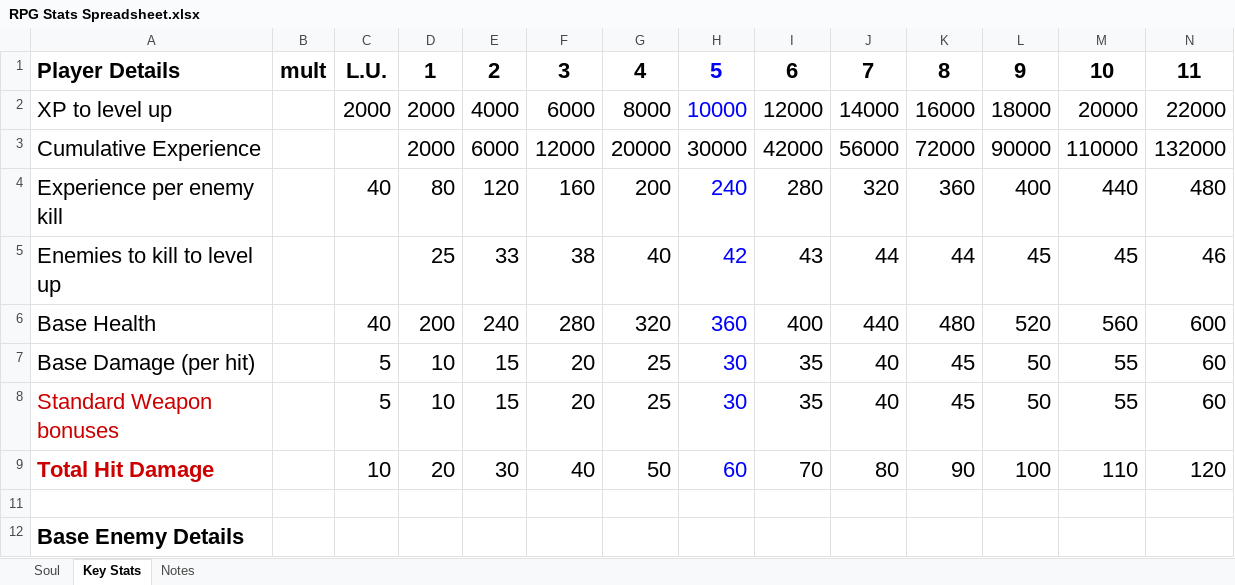
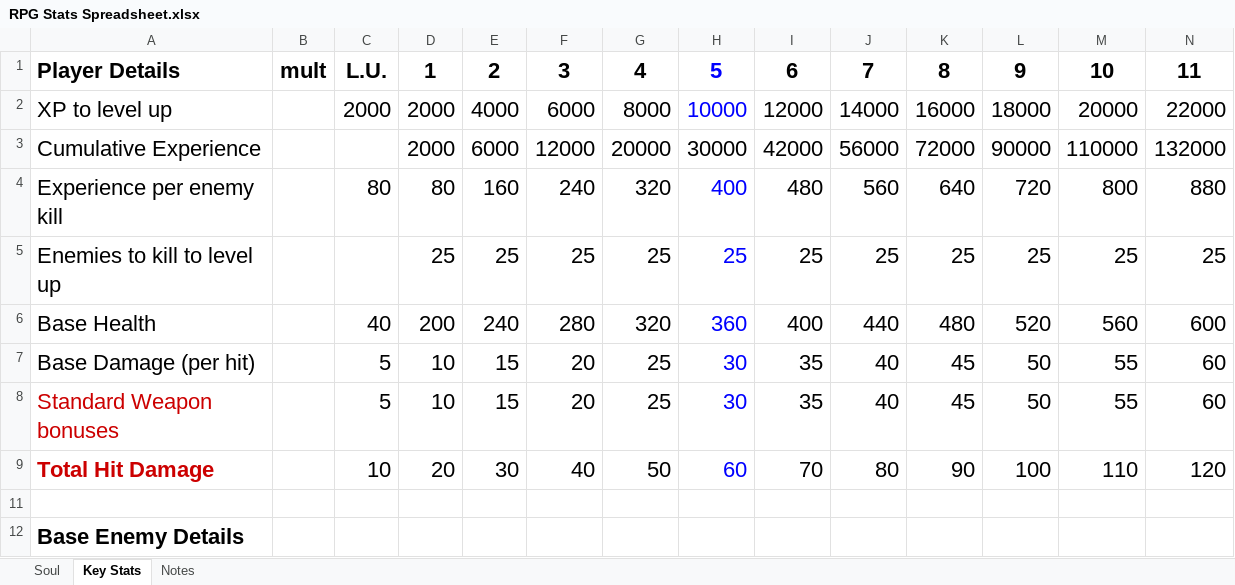
Before and after one commit to VincentBeilke77/RPG_Project, an Excel workbook: RPG Stats Spreadsheet.xlsx, sheet Key Stats, drawn as a sheet; only a part is shown; values as stored, in another font and other column widths than the file's, no borders; table styles not drawn; removed rows and columns are numbered as before the commit, all else as after; rows hold the shown columns only; the diff covers the shown part only; the diff names each change by its address in the sheet, - before the commit and + after, or states it on an @@ line.

```diff
--- a/RPG Stats Spreadsheet.xlsx (sheet Key Stats)
+++ b/RPG Stats Spreadsheet.xlsx (sheet Key Stats)
-row 4: Experience per enemy kill |  | 40 | 80 | 120 | 160 | 200 | 240 | 280 | 320 | 360 | 400 | 440 | 480
-row 5: Enemies to kill to level up |  |  | 25 | 33 | 38 | 40 | 42 | 43 | 44 | 44 | 45 | 45 | 46
+row 4: Experience per enemy kill |  | 80 | 80 | 160 | 240 | 320 | 400 | 480 | 560 | 640 | 720 | 800 | 880
+row 5: Enemies to kill to level up |  |  | 25 | 25 | 25 | 25 | 25 | 25 | 25 | 25 | 25 | 25 | 25
```
Also changed, not shown: 8 added rows and 8 removed rows elsewhere in this sheet, formulas that keep their value, hidden cells, 30 other files.
